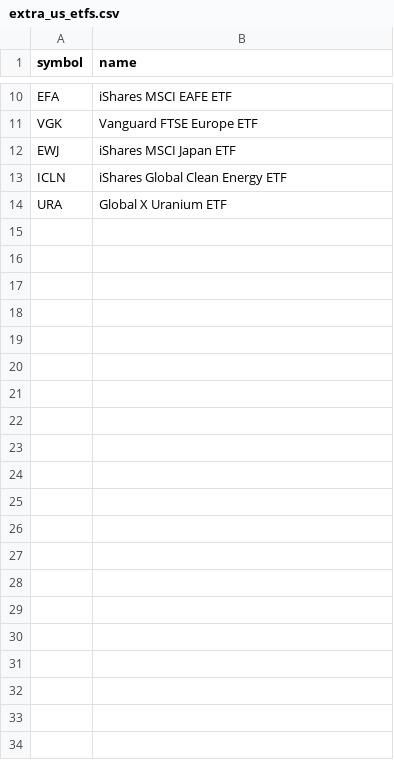
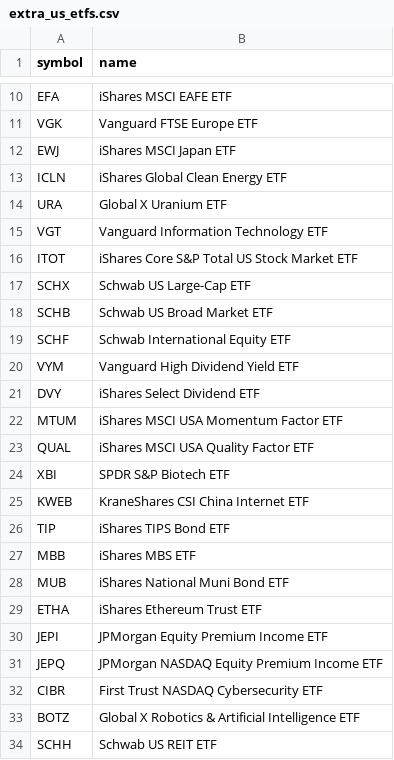
Before and after one commit to colorage/investor-dashboard-site, a CSV file: data/extra_us_etfs.csv, drawn as a sheet; only a part is shown, gaps mark what is left out; the diff names each change by its address in the sheet, - before the commit and + after, or states it on an @@ line.

```diff
--- a/data/extra_us_etfs.csv
+++ b/data/extra_us_etfs.csv
+row 15: VGT | Vanguard Information Technology ETF
+row 16: ITOT | iShares Core S&P Total US Stock Market ETF
+row 17: SCHX | Schwab US Large-Cap ETF
+row 18: SCHB | Schwab US Broad Market ETF
+row 19: SCHF | Schwab International Equity ETF
+row 20: VYM | Vanguard High Dividend Yield ETF
+row 21: DVY | iShares Select Dividend ETF
+row 22: MTUM | iShares MSCI USA Momentum Factor ETF
+row 23: QUAL | iShares MSCI USA Quality Factor ETF
+row 24: XBI | SPDR S&P Biotech ETF
+row 25: KWEB | KraneShares CSI China Internet ETF
+row 26: TIP | iShares TIPS Bond ETF
+row 27: MBB | iShares MBS ETF
+row 28: MUB | iShares National Muni Bond ETF
+row 29: ETHA | iShares Ethereum Trust ETF
+row 30: JEPI | JPMorgan Equity Premium Income ETF
+row 31: JEPQ | JPMorgan NASDAQ Equity Premium Income ETF
+row 32: CIBR | First Trust NASDAQ Cybersecurity ETF
+row 33: BOTZ | Global X Robotics & Artificial Intelligence ETF
+row 34: SCHH | Schwab US REIT ETF
```
Also changed, not shown: data/eu_stocks.csv, data/ucits_etfs.csv, 4 other files.
